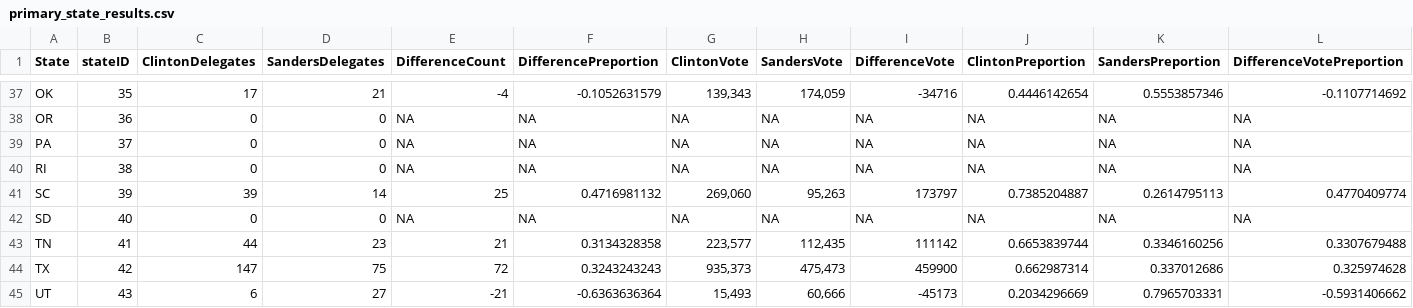
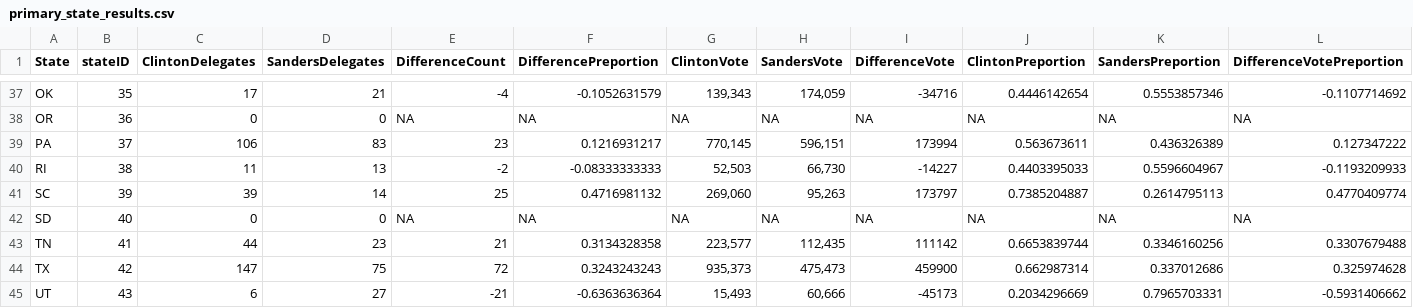
Before and after one commit to alecrajeev/UnitedStatesHex, a CSV file: primary_state_results.csv, drawn as a sheet; only a part is shown, gaps mark what is left out; the diff covers the shown part only.

```diff
--- a/primary_state_results.csv
+++ b/primary_state_results.csv
@@ -38,4 +38,4 @@ OK,35,17,21,-4,-0.1052631579,"139,343","174,059",-34716,0.4446142654,0.555385734
 OR,36,0,0,NA,NA,NA,NA,NA,NA,NA,NA
-PA,37,0,0,NA,NA,NA,NA,NA,NA,NA,NA
-RI,38,0,0,NA,NA,NA,NA,NA,NA,NA,NA
+PA,37,106,83,23,0.1216931217,"770,145","596,151",173994,0.563673611,0.436326389,0.127347222
+RI,38,11,13,-2,-0.08333333333,"52,503","66,730",-14227,0.4403395033,0.5596604967,-0.1193209933
 SC,39,39,14,25,0.4716981132,"269,060","95,263",173797,0.7385204887,0.2614795113,0.4770409774
```
Also changed, not shown: 31 edited cells elsewhere in this file, primary_district_results.csv.
